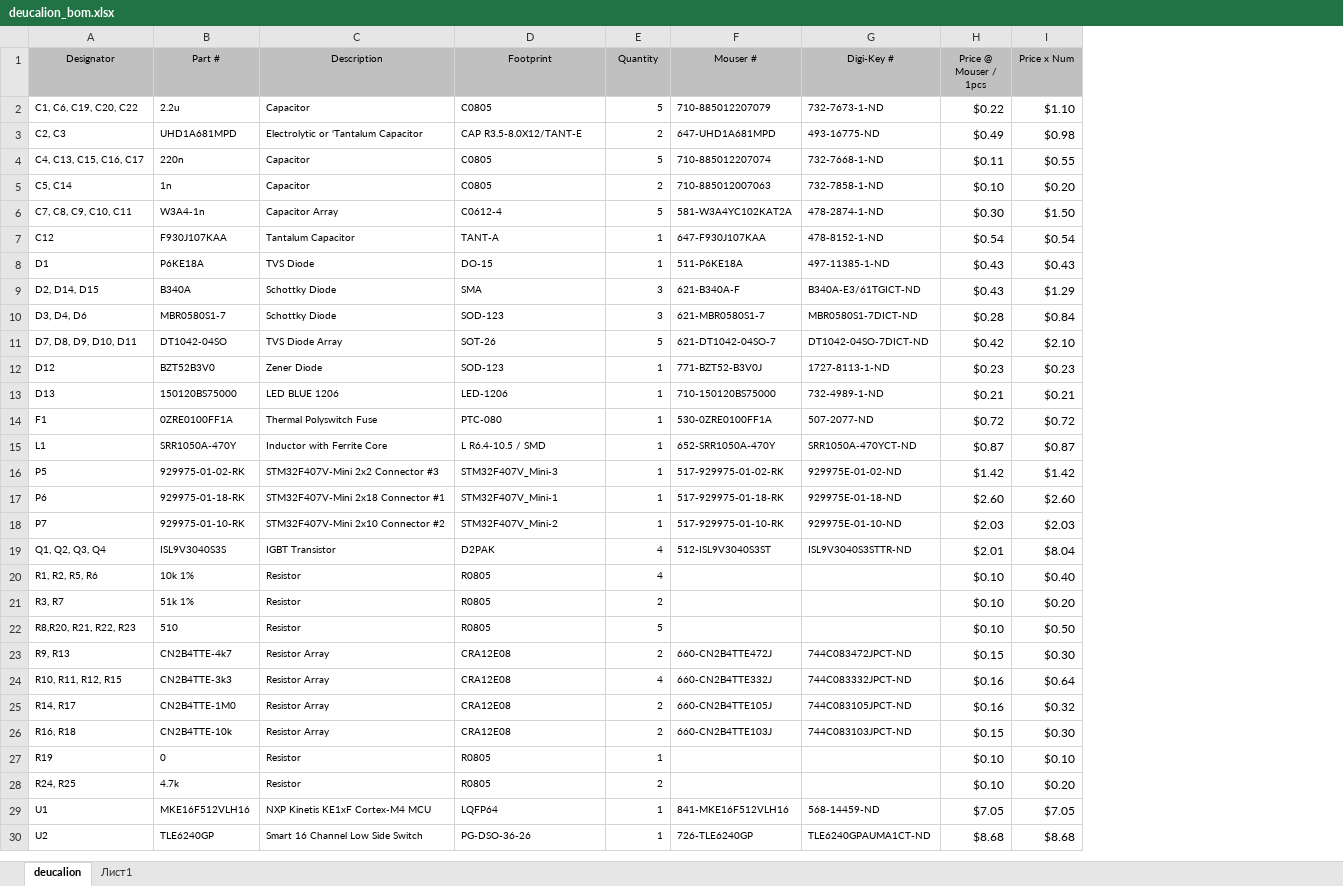
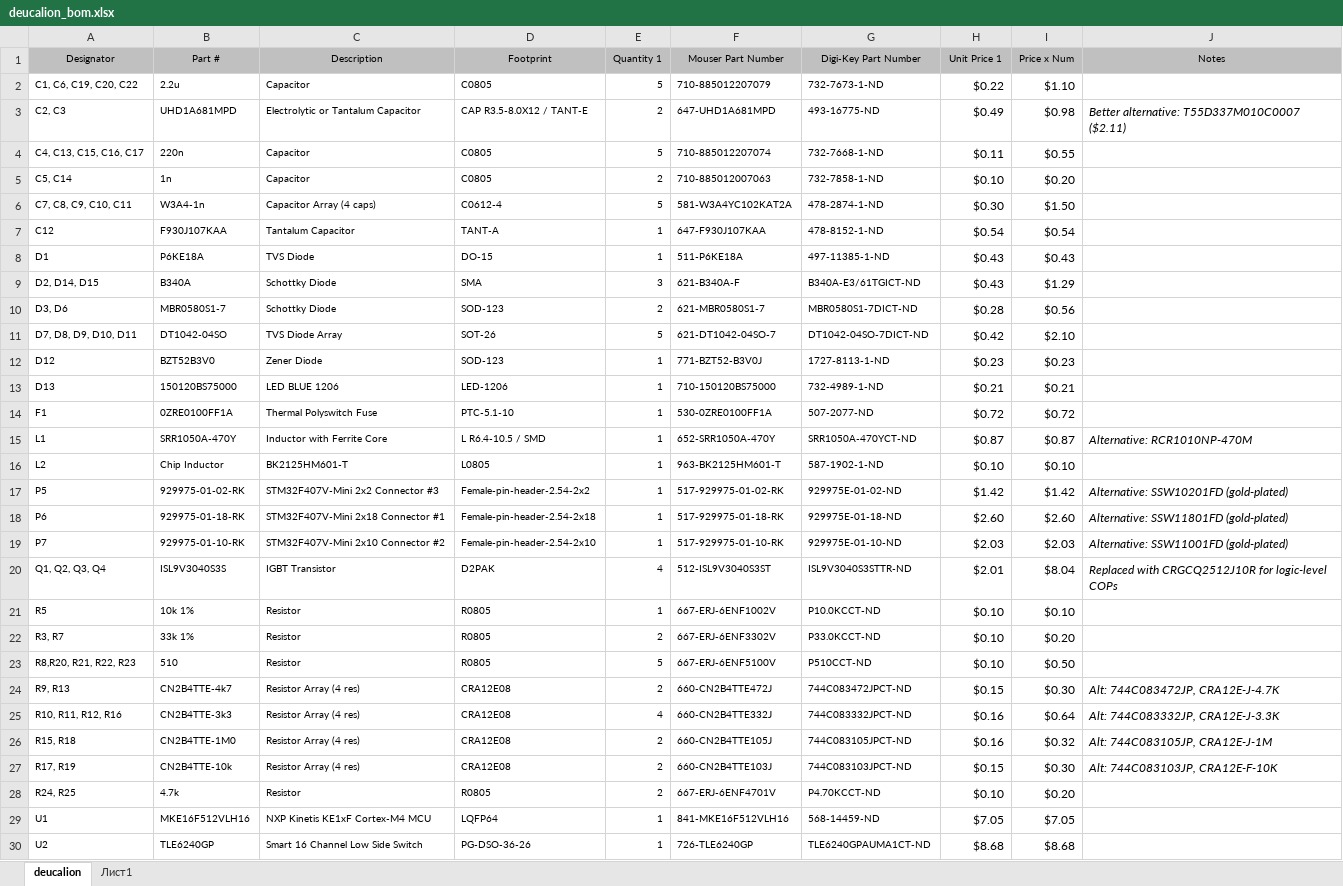
Before and after one commit to andreika-git/deucalion, an Excel workbook: deucalion_bom.xlsx, sheet deucalion, drawn as a sheet; only a part is shown; values as stored, in another font and other column widths than the file's, no borders; removed rows and columns are numbered as before the commit, all else as after; the diff covers the shown part only; the diff names each change by its address in the sheet, - before the commit and + after, or states it on an @@ line.

```diff
--- a/deucalion_bom.xlsx (sheet deucalion)
+++ b/deucalion_bom.xlsx (sheet deucalion)
+column J (Notes), rows 3-15: Better alternative: T55D337M010C0007 ($2.11) |  |  |  |  |  |  |  |  |  |  |  | Alternative: RCR1010NP-470M; rows 17-20: Alternative: SSW10201FD (gold-plated) | Alternative: SSW11801FD (gold-plated) | Alternative: SSW11001FD (gold-plated) | Replaced with CRGCQ2512J10R for logic-level COPs; rows 24-27: Alt: 744C083472JP, CRA12E-J-4.7K | Alt: 744C083332JP, CRA12E-J-3.3K | Alt: 744C083105JP, CRA12E-J-1M | Alt: 744C083103JP, CRA12E-F-10K
-E1: Quantity
+E1: Quantity 1
-F1: Mouser #
+F1: Mouser Part Number
-G1: Digi-Key #
+G1: Digi-Key Part Number
-H1: Price @ Mouser / 1pcs
+H1: Unit Price 1
-C3 (Description): Electrolytic or 'Tantalum Capacitor
+C3 (Description): Electrolytic or Tantalum Capacitor
-D3 (Footprint): CAP R3.5-8.0X12/TANT-E
+D3 (Footprint): CAP R3.5-8.0X12 / TANT-E
-C6 (Description): Capacitor Array
+C6 (Description): Capacitor Array (4 caps)
-A10 (Designator): D3, D4, D6
+A10 (Designator): D3, D6
-E10 (Quantity 1): 3
+E10 (Quantity 1): 2
-I10 (Price x Num): $0.84
+I10 (Price x Num): $0.56
-D14 (Footprint): PTC-080
+D14 (Footprint): PTC-5.1-10
+row 16: L2 | Chip Inductor | BK2125HM601-T | L0805 | 1 | 963-BK2125HM601-T | 587-1902-1-ND | $0.10 | $0.10
-D17 (Footprint): STM32F407V_Mini-3
+D17 (Footprint): Female-pin-header-2.54-2x2
-D18 (Footprint): STM32F407V_Mini-1
+D18 (Footprint): Female-pin-header-2.54-2x18
-D19 (Footprint): STM32F407V_Mini-2
+D19 (Footprint): Female-pin-header-2.54-2x10
-row 20: R1, R2, R5, R6 | 10k 1% | Resistor | R0805 | 4 |  |  | $0.10 | $0.40
+row 21: R5 | 10k 1% | Resistor | R0805 | 1 | 667-ERJ-6ENF1002V | P10.0KCCT-ND | $0.10 | $0.10
-B22 (Part #): 51k 1%
+B22 (Part #): 33k 1%
-F22 (Mouser Part Number): (empty)
+F22 (Mouser Part Number): 667-ERJ-6ENF3302V
-G22 (Digi-Key Part Number): (empty)
+G22 (Digi-Key Part Number): P33.0KCCT-ND
-F23 (Mouser Part Number): (empty)
+F23 (Mouser Part Number): 667-ERJ-6ENF5100V
-G23 (Digi-Key Part Number): (empty)
+G23 (Digi-Key Part Number): P510CCT-ND
-C24:C27 (Description): Resistor Array
+C24:C27 (Description): Resistor Array (4 res)
-A25 (Designator): R10, R11, R12, R15
+A25 (Designator): R10, R11, R12, R16
-A26 (Designator): R14, R17
+A26 (Designator): R15, R18
-A27 (Designator): R16, R18
+A27 (Designator): R17, R19
-row 27: R19 | 0 | Resistor | R0805 | 1 |  |  | $0.10 | $0.10
-F28 (Mouser Part Number): (empty)
+F28 (Mouser Part Number): 667-ERJ-6ENF4701V
-G28 (Digi-Key Part Number): (empty)
+G28 (Digi-Key Part Number): P4.70KCCT-ND
```
Also changed, not shown: 2 added rows and 16 edited cells elsewhere in this sheet, formulas that keep their value, pin_map.xlsx, 10 other files.
